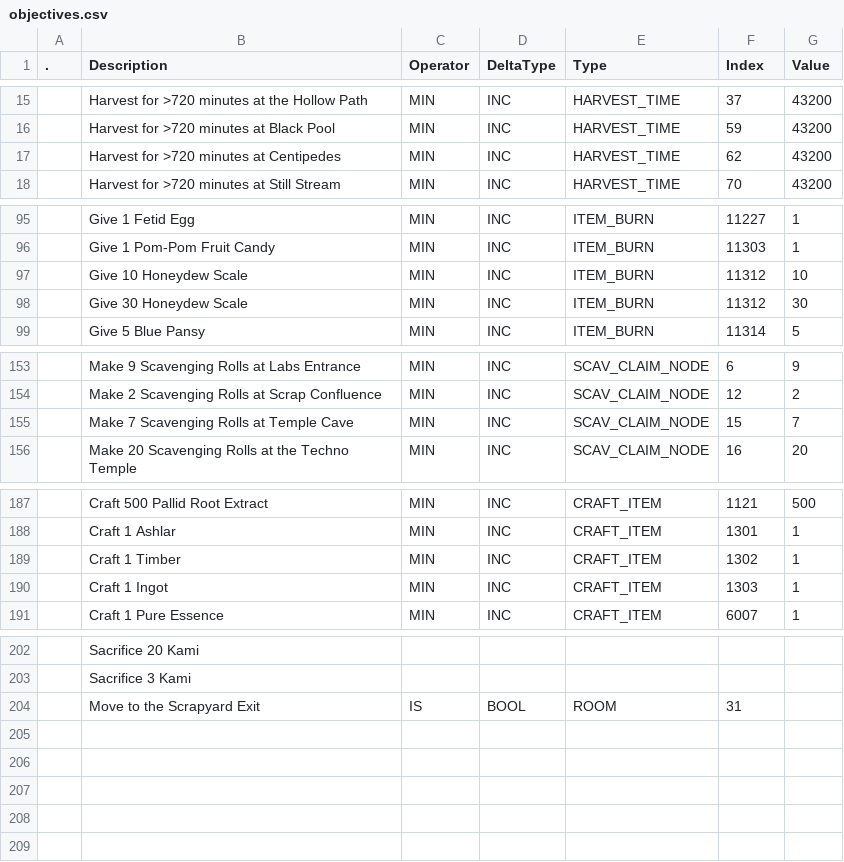
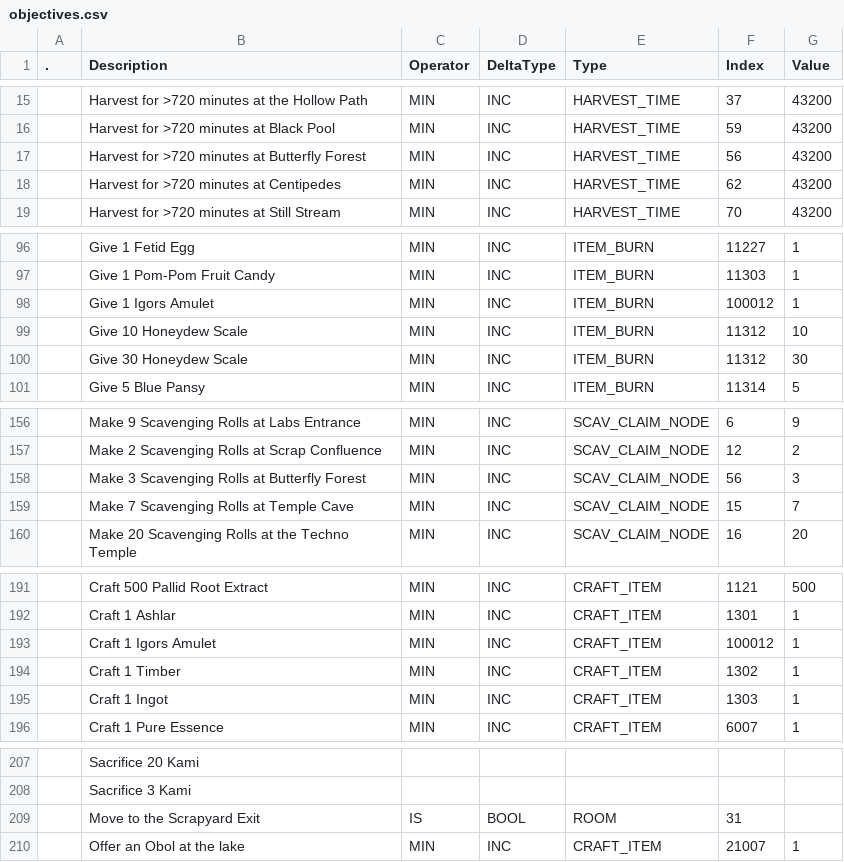
Before and after one commit to tokedo/kami-harness, a CSV file: catalogs/quests/objectives.csv, drawn as a sheet; only a part is shown, gaps mark what is left out; the diff covers the shown part only; the diff names each change by its address in the sheet, - before the commit and + after, or states it on an @@ line.

```diff
--- a/catalogs/quests/objectives.csv
+++ b/catalogs/quests/objectives.csv
+row 17:  | Harvest for >720 minutes at Butterfly Forest | MIN | INC | HARVEST_TIME | 56 | 43200
+row 98:  | Give 1 Igors Amulet | MIN | INC | ITEM_BURN | 100012 | 1
+row 158:  | Make 3 Scavenging Rolls at Butterfly Forest | MIN | INC | SCAV_CLAIM_NODE | 56 | 3
+row 193:  | Craft 1 Igors Amulet | MIN | INC | CRAFT_ITEM | 100012 | 1
+row 210:  | Offer an Obol at the lake | MIN | INC | CRAFT_ITEM | 21007 | 1
```
Also changed, not shown: 1 added row elsewhere in this file, catalogs/nodes.csv, catalogs/quests/quests.csv, 6 other files.
